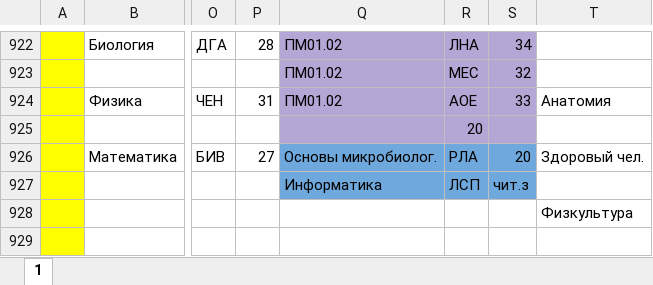
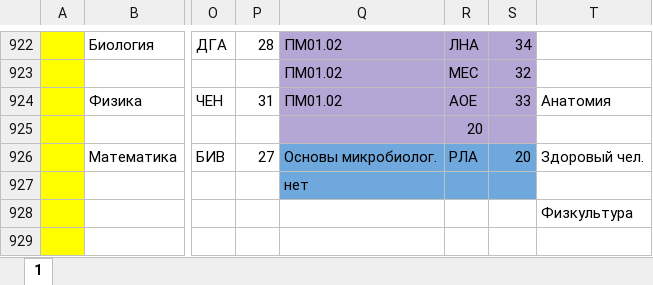
Before and after one commit to koovarem-byte/puls, an Excel workbook: cache/latest.xlsx, sheet 1, drawn as a sheet; only a part is shown, gaps mark what is left out; values as stored, in another font and other column widths than the file's, no borders; charts and pictures not drawn; the diff names each change by its address in the sheet, - before the commit and + after, or states it on an @@ line.

```diff
--- a/cache/latest.xlsx (sheet 1)
+++ b/cache/latest.xlsx (sheet 1)
-Q927: Информатика
+Q927: нет
-R927: ЛСП
+R927: (empty)
-S927: чит.з
+S927: (empty)
```
Also changed, not shown: 2 other files.
